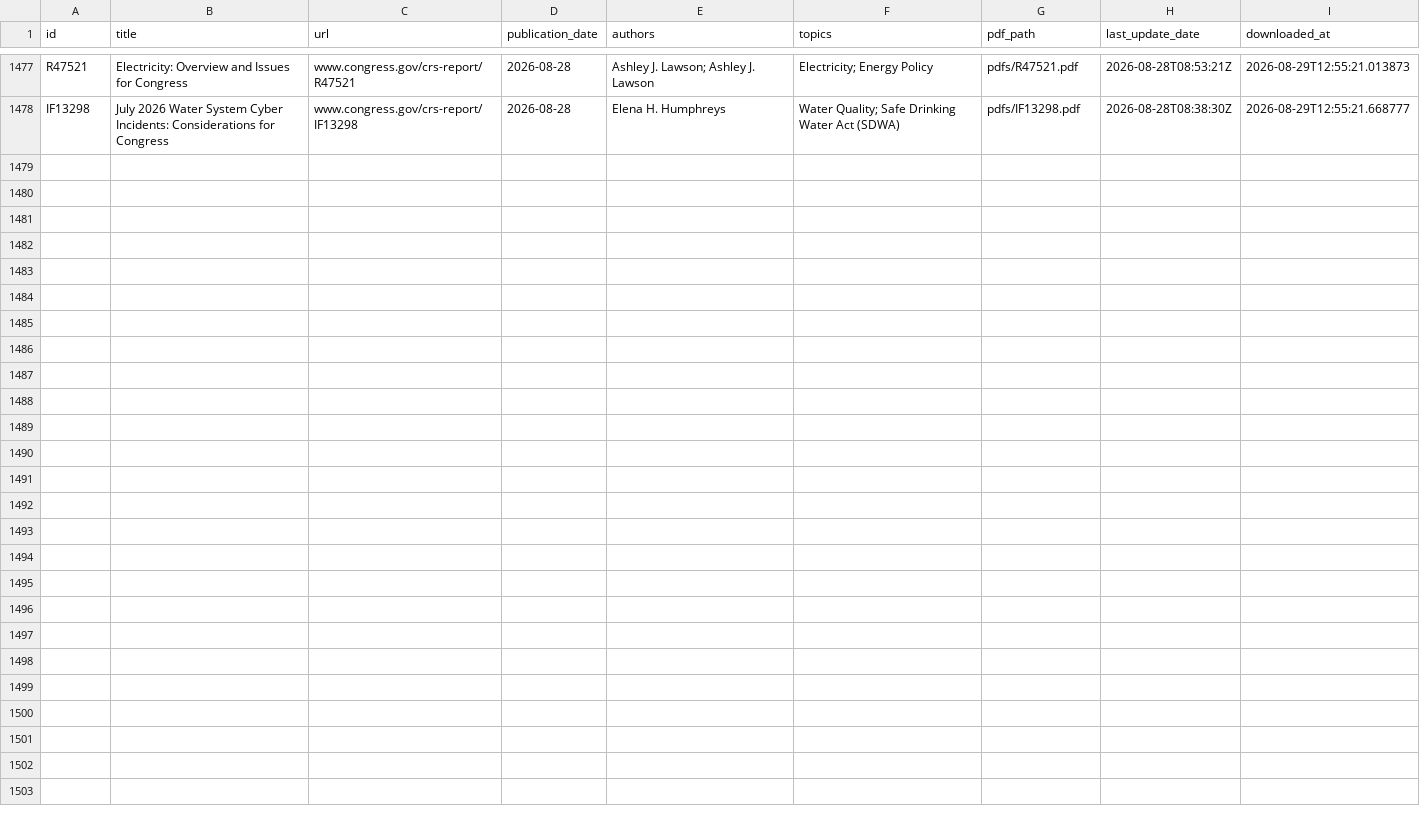
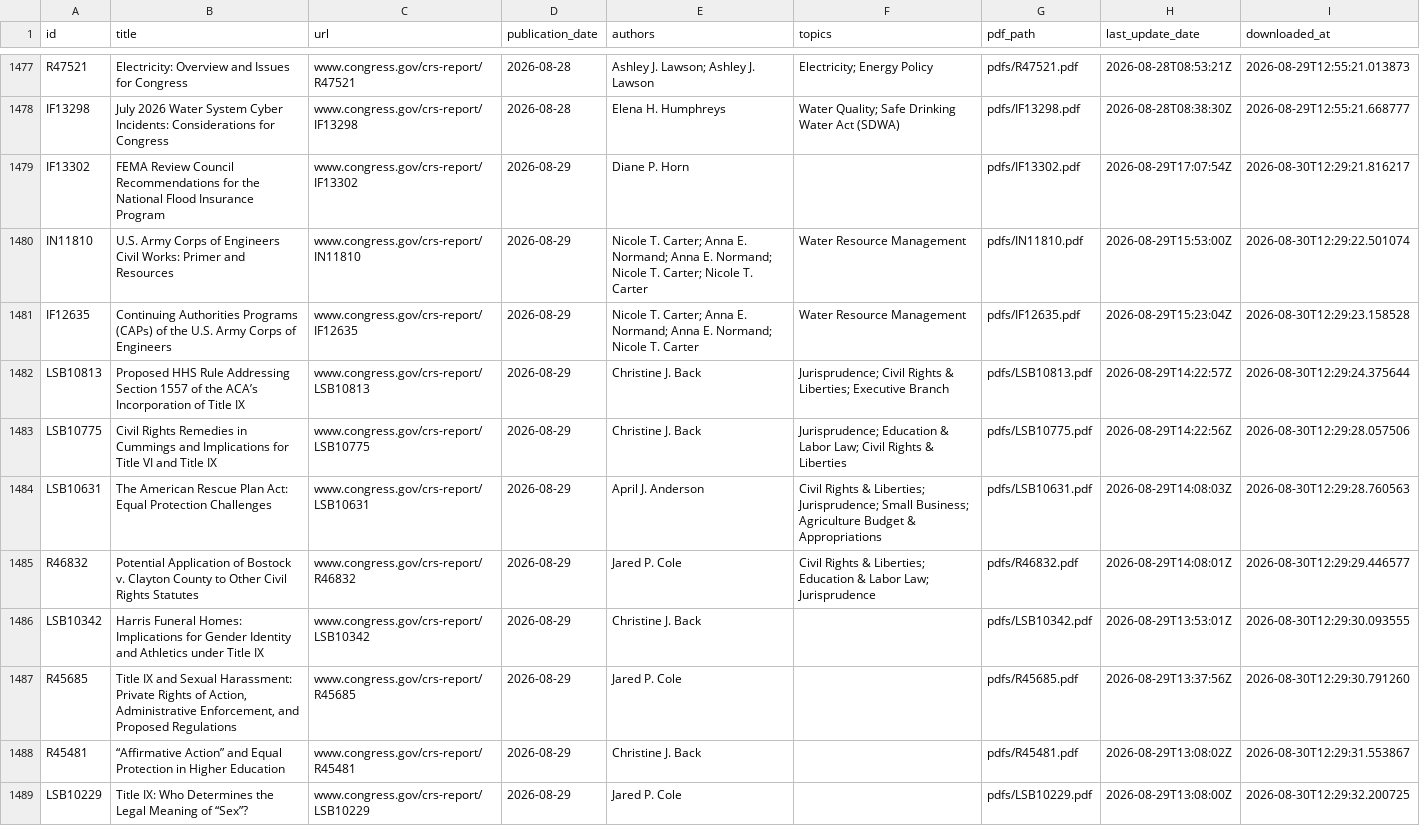
Before and after one commit to ProfAmiot/crs-downloader, a CSV file: data/metadata.csv, drawn as a sheet; only a part is shown, gaps mark what is left out; the diff covers the shown part only.

```diff
--- a/data/metadata.csv
+++ b/data/metadata.csv
@@ -1478 +1478,12 @@ R47521,Electricity: Overview and Issues for Congress,www.congress.gov/crs-report
 IF13298,July 2026 Water System Cyber Incidents: Considerations for Congress,www.congress.gov/crs-report/IF13298,2026-08-28,Elena H. Humphreys,Water Quality; Safe Drinking Water Act (SDWA),pdfs/IF13298.pdf,2026-08-28T08:38:30Z,2026-08-29T12:55:21.668777
+IF13302,FEMA Review Council Recommendations for the National Flood Insurance Program,www.congress.gov/crs-report/IF13302,2026-08-29,Diane P. Horn,,pdfs/IF13302.pdf,2026-08-29T17:07:54Z,2026-08-30T12:29:21.816217
+IN11810,U.S. Army Corps of Engineers Civil Works: Primer and Resources,www.congress.gov/crs-report/IN11810,2026-08-29,Nicole T. Carter; Anna E. Normand; Anna E. Normand; Nicole T. Carter; Nicole T. Carter,Water Resource Management,pdfs/IN11810.pdf,2026-08-29T15:53:00Z,2026-08-30T12:29:22.501074
+IF12635,Continuing Authorities Programs (CAPs) of the U.S. Army Corps of Engineers,www.congress.gov/crs-report/IF12635,2026-08-29,Nicole T. Carter; Anna E. Normand; Anna E. Normand; Nicole T. Carter,Water Resource Management,pdfs/IF12635.pdf,2026-08-29T15:23:04Z,2026-08-30T12:29:23.158528
+LSB10813,Proposed HHS Rule Addressing Section 1557 of the ACA’s Incorporation of Title IX,www.congress.gov/crs-report/LSB10813,2026-08-29,Christine J. Back,Jurisprudence; Civil Rights & Liberties; Executive Branch,pdfs/LSB10813.pdf,2026-08-29T14:22:57Z,2026-08-30T12:29:24.375644
+LSB10775,Civil Rights Remedies in Cummings and Implications for Title VI and Title IX,www.congress.gov/crs-report/LSB10775,2026-08-29,Christine J. Back,Jurisprudence; Education & Labor Law; Civil Rights & Liberties,pdfs/LSB10775.pdf,2026-08-29T14:22:56Z,2026-08-30T12:29:28.057506
+LSB10631,The American Rescue Plan Act: Equal Protection Challenges,www.congress.gov/crs-report/LSB10631,2026-08-29,April J. Anderson,Civil Rights & Liberties; Jurisprudence; Small Business; Agriculture Budget & Appropriations,pdfs/LSB10631.pdf,2026-08-29T14:08:03Z,2026-08-30T12:29:28.760563
+R46832,Potential Application of Bostock v. Clayton County to Other Civil Rights Statutes,www.congress.gov/crs-report/R46832,2026-08-29,Jared P. Cole,Civil Rights & Liberties; Education & Labor Law; Jurisprudence,pdfs/R46832.pdf,2026-08-29T14:08:01Z,2026-08-30T12:29:29.446577
+LSB10342,Harris Funeral Homes: Implications for Gender Identity and Athletics under Title IX,www.congress.gov/crs-report/LSB10342,2026-08-29,Christine J. Back,,pdfs/LSB10342.pdf,2026-08-29T13:53:01Z,2026-08-30T12:29:30.093555
+R45685,"Title IX and Sexual Harassment: Private Rights of Action, Administrative Enforcement, and Proposed Regulations",www.congress.gov/crs-report/R45685,2026-08-29,Jared P. Cole,,pdfs/R45685.pdf,2026-08-29T13:37:56Z,2026-08-30T12:29:30.791260
+R45481,“Affirmative Action” and Equal Protection in Higher Education,www.congress.gov/crs-report/R45481,2026-08-29,Christine J. Back,,pdfs/R45481.pdf,2026-08-29T13:08:02Z,2026-08-30T12:29:31.553867
+LSB10229,Title IX: Who Determines the Legal Meaning of “Sex”?,www.congress.gov/crs-report/LSB10229,2026-08-29,Jared P. Cole,,pdfs/LSB10229.pdf,2026-08-29T13:08:00Z,2026-08-30T12:29:32.200725
```
Also changed, not shown: 10 added rows elsewhere in this file, 1 other file.
